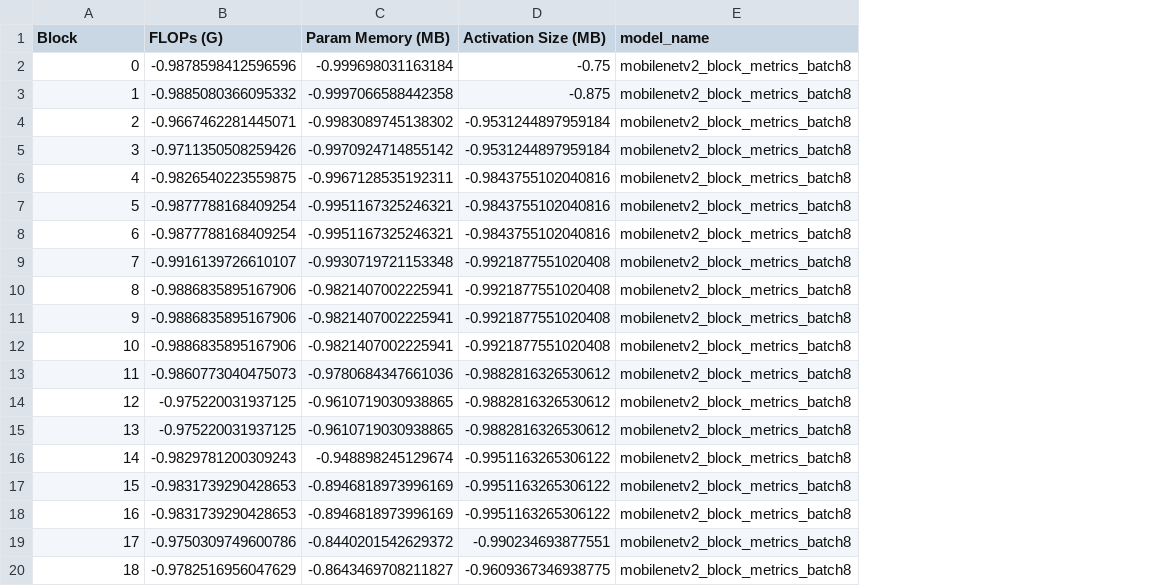
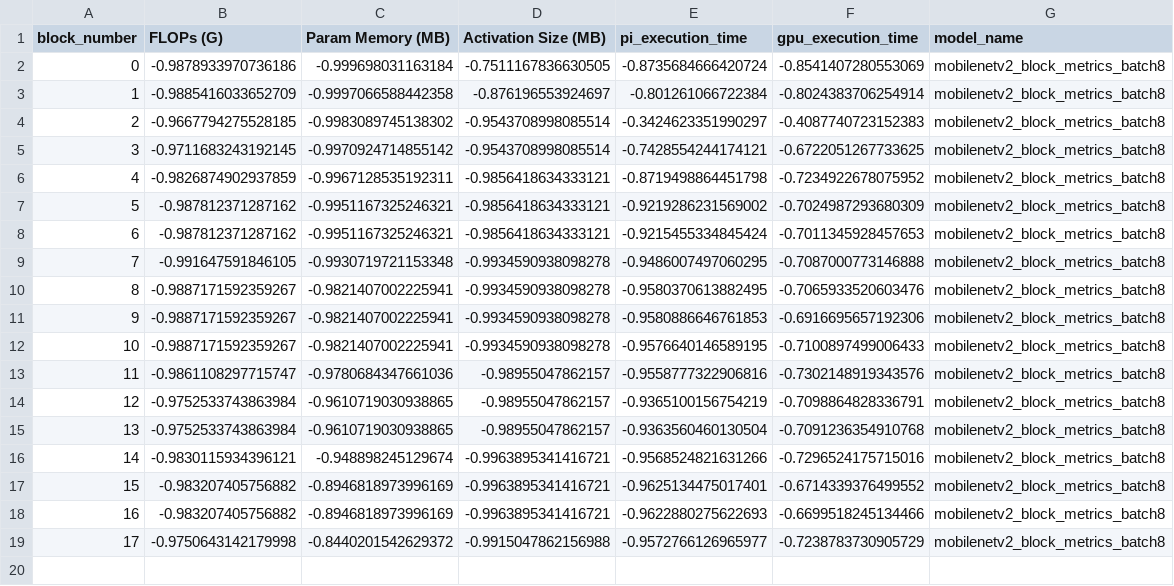
Before and after one commit to riwaj666/SplitRL_V1, a CSV file: data/normalized_model_csvs/mobilenetv2_block_metrics_batch8_normalized.csv, drawn as a sheet; removed rows and columns are numbered as before the commit, all else as after; the diff names each change by its address in the sheet, - before the commit and + after, or states it on an @@ line.

```diff
--- a/data/normalized_model_csvs/mobilenetv2_block_metrics_batch8_normalized.csv
+++ b/data/normalized_model_csvs/mobilenetv2_block_metrics_batch8_normalized.csv
+column E (pi_execution_time), rows 2-19: -0.8735684666420724 | -0.801261066722384 | -0.3424623351990297 | -0.7428554244174121 | -0.8719498864451798 | -0.9219286231569002 | -0.9215455334845424 | -0.9486007497060295 | -0.9580370613882495 | -0.9580886646761853 | -0.9576640146589195 | -0.9558777322906816 | -0.9365100156754219 | -0.9363560460130504 | -0.9568524821631266 | -0.9625134475017401 | -0.9622880275622693 | -0.9572766126965977
+column F (gpu_execution_time), rows 2-19: -0.8541407280553069 | -0.8024383706254914 | -0.4087740723152383 | -0.6722051267733625 | -0.7234922678075952 | -0.7024987293680309 | -0.7011345928457653 | -0.7087000773146888 | -0.7065933520603476 | -0.6916695657192306 | -0.7100897499006433 | -0.7302148919343576 | -0.7098864828336791 | -0.7091236354910768 | -0.7296524175715016 | -0.6714339376499552 | -0.6699518245134466 | -0.7238783730905729
@@ column A (block_number) renumbered in row 1 @@
-B2 (FLOPs (G)): -0.9878598412596596
+B2 (FLOPs (G)): -0.9878933970736186
-D2 (Activation Size (MB)): -0.75
+D2 (Activation Size (MB)): -0.7511167836630505
-B3 (FLOPs (G)): -0.9885080366095332
+B3 (FLOPs (G)): -0.9885416033652709
-D3 (Activation Size (MB)): -0.875
+D3 (Activation Size (MB)): -0.876196553924697
-B4 (FLOPs (G)): -0.9667462281445071
+B4 (FLOPs (G)): -0.9667794275528185
-D4:D5 (Activation Size (MB)): -0.9531244897959184
+D4:D5 (Activation Size (MB)): -0.9543708998085514
-B5 (FLOPs (G)): -0.9711350508259426
+B5 (FLOPs (G)): -0.9711683243192145
-B6 (FLOPs (G)): -0.9826540223559875
+B6 (FLOPs (G)): -0.9826874902937859
-D6:D8 (Activation Size (MB)): -0.9843755102040816
+D6:D8 (Activation Size (MB)): -0.9856418634333121
-B7:B8 (FLOPs (G)): -0.9877788168409254
+B7:B8 (FLOPs (G)): -0.987812371287162
-B9 (FLOPs (G)): -0.9916139726610107
+B9 (FLOPs (G)): -0.991647591846105
-D9:D12 (Activation Size (MB)): -0.9921877551020408
+D9:D12 (Activation Size (MB)): -0.9934590938098278
-B10:B12 (FLOPs (G)): -0.9886835895167906
+B10:B12 (FLOPs (G)): -0.9887171592359267
-B13 (FLOPs (G)): -0.9860773040475073
+B13 (FLOPs (G)): -0.9861108297715747
-D13:D15 (Activation Size (MB)): -0.9882816326530612
+D13:D15 (Activation Size (MB)): -0.98955047862157
-B14:B15 (FLOPs (G)): -0.975220031937125
+B14:B15 (FLOPs (G)): -0.9752533743863984
-B16 (FLOPs (G)): -0.9829781200309243
+B16 (FLOPs (G)): -0.9830115934396121
-D16:D18 (Activation Size (MB)): -0.9951163265306122
+D16:D18 (Activation Size (MB)): -0.9963895341416721
-B17:B18 (FLOPs (G)): -0.9831739290428653
+B17:B18 (FLOPs (G)): -0.983207405756882
-B19 (FLOPs (G)): -0.9750309749600786
+B19 (FLOPs (G)): -0.9750643142179998
-D19 (Activation Size (MB)): -0.990234693877551
+D19 (Activation Size (MB)): -0.9915047862156988
-row 20: 18 | -0.9782516956047629 | -0.8643469708211827 | -0.9609367346938775 | mobilenetv2_block_metrics_batch8
```
Also changed, not shown: data/model_csvs/mobilenetv2_block_metrics_batch8.csv, data/model_csvs/resnet50_block_metrics_batch8.csv, 15 other files.
